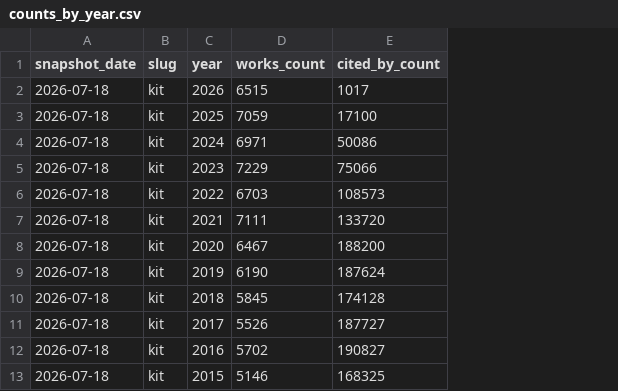
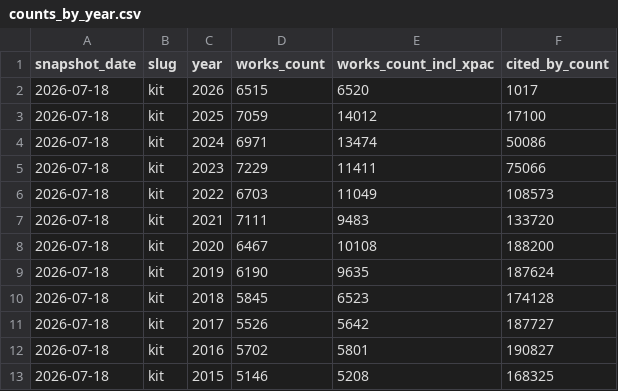
Before and after one commit to slub/tu9-openalex, a CSV file: data/counts_by_year.csv, drawn as a sheet; only a part is shown; the diff names each change by its address in the sheet, - before the commit and + after, or states it on an @@ line.

Commit message:
Pair the entity citation metrics with an XPAC-inclusive works count
Works came XPAC-excluded from the works API while citations, h-index, i10-index and 2-year mean citedness come from the OpenAlex entity, which includes XPAC. Record the entity works count as works_count_incl_xpac (metrics.csv and per publication year in counts_by_year.csv) and show it as a second 'Works (incl. XPAC)' column in Metric history and Works and citations by year, so the citation figures sit next to their matching denominator.

```diff
--- a/data/counts_by_year.csv
+++ b/data/counts_by_year.csv
+column E (works_count_incl_xpac), rows 2-13: 6520 | 14012 | 13474 | 11411 | 11049 | 9483 | 10108 | 9635 | 6523 | 5642 | 5801 | 5208
```
Also changed, not shown: data/kit/counts_by_year.csv, data/leibniz-hannover/counts_by_year.csv, 19 other files.
